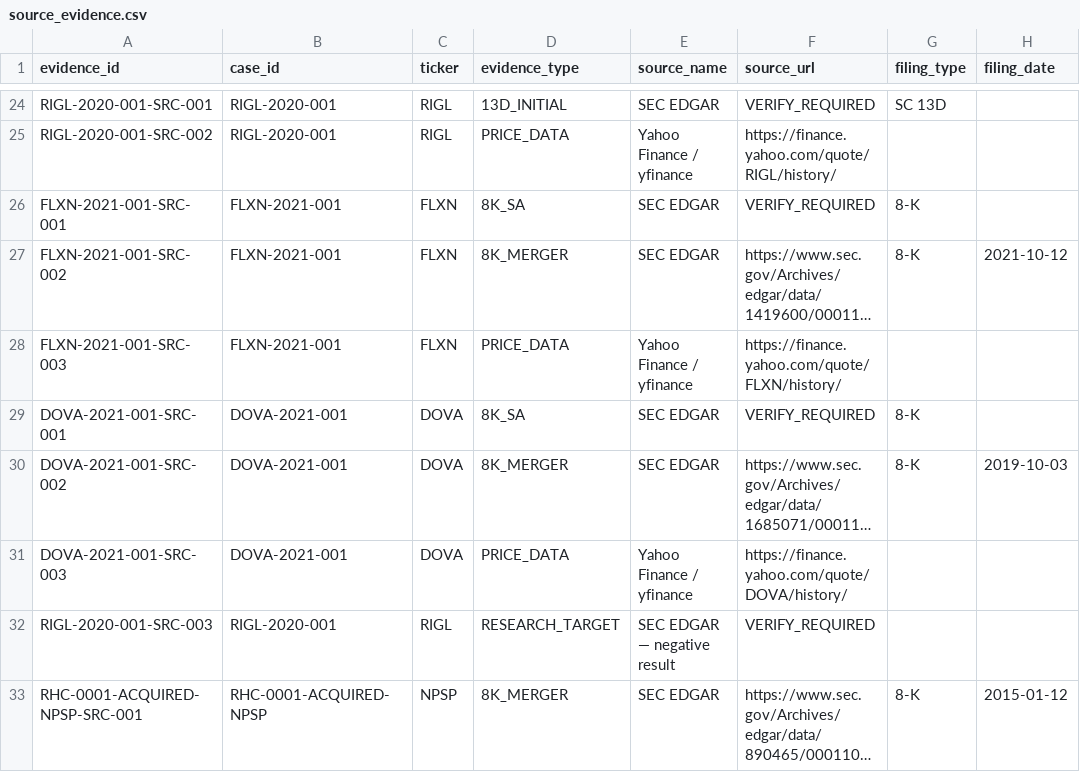
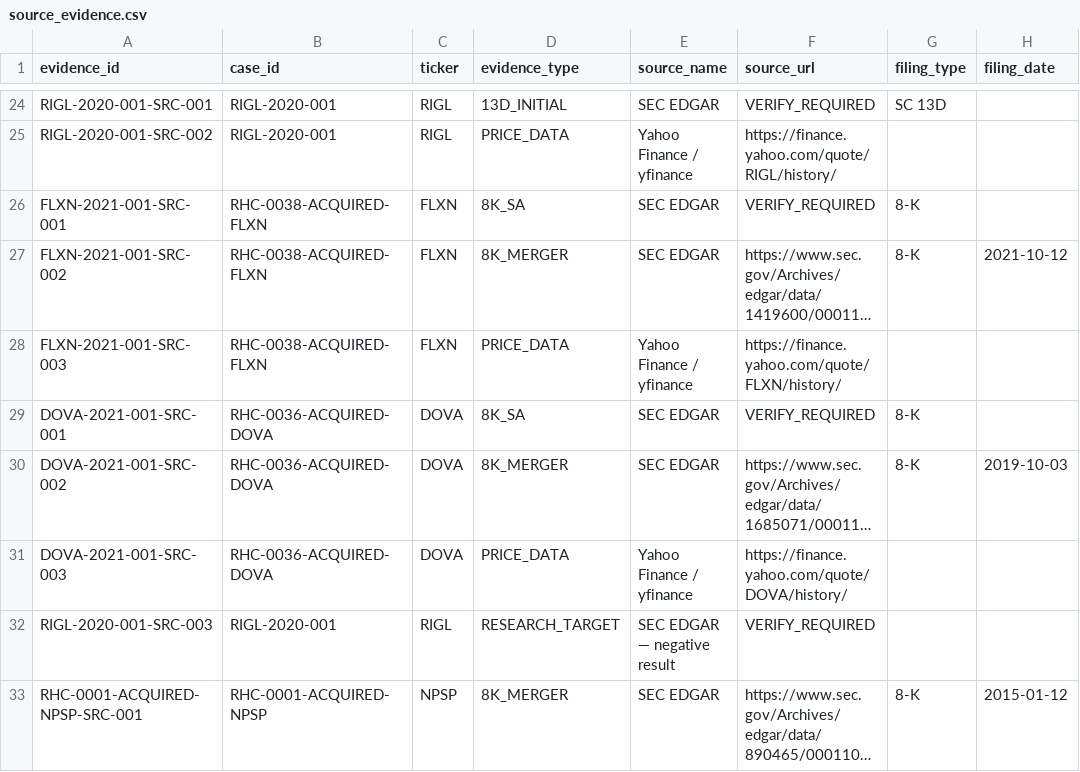
Before and after one commit to jackdiemar/ma-scanner, a CSV file: data/historical_cases/source_evidence.csv, drawn as a sheet; only a part is shown, gaps mark what is left out; long unchanged cells end in …; the diff names each change by its address in the sheet, - before the commit and + after, or states it on an @@ line.

```diff
--- a/data/historical_cases/source_evidence.csv
+++ b/data/historical_cases/source_evidence.csv
-B26:B28 (case_id): FLXN-2021-001
+B26:B28 (case_id): RHC-0038-ACQUIRED-FLXN
-B29:B31 (case_id): DOVA-2021-001
+B29:B31 (case_id): RHC-0036-ACQUIRED-DOVA
```
Also changed, not shown: data/historical_cases/acquisition_announcement_dates.csv, 8 other files.
